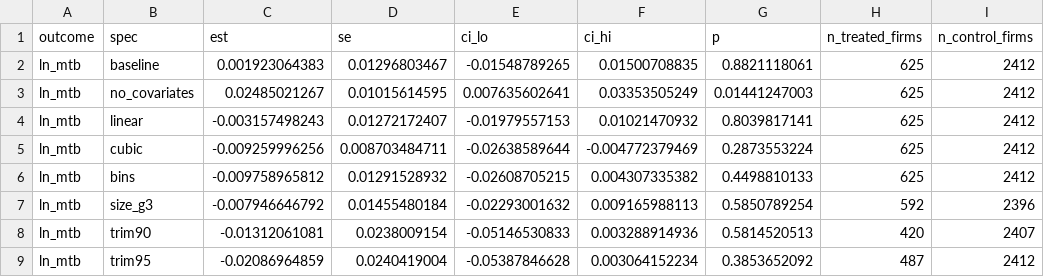
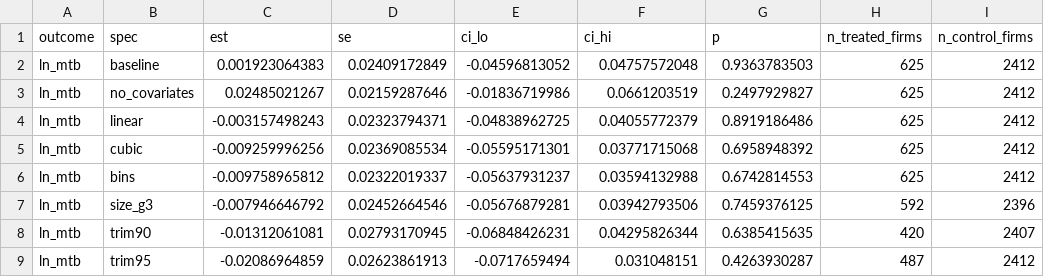
Before and after one commit to trungcandygit/BAI_VALUATION, a CSV file: SAJE_292892_revision/project_R/outputs/s_support.csv, drawn as a sheet; only a part is shown; the diff covers the shown part only; the diff names each change by its address in the sheet, - before the commit and + after, or states it on an @@ line.

```diff
--- a/SAJE_292892_revision/project_R/outputs/s_support.csv
+++ b/SAJE_292892_revision/project_R/outputs/s_support.csv
-D2 (se): 0.01296803467
+D2 (se): 0.02409172849
-E2 (ci_lo): -0.01548789265
+E2 (ci_lo): -0.04596813052
-F2 (ci_hi): 0.01500708835
+F2 (ci_hi): 0.04757572048
-G2 (p): 0.8821118061
+G2 (p): 0.9363783503
-D3 (se): 0.01015614595
+D3 (se): 0.02159287646
-E3 (ci_lo): 0.007635602641
+E3 (ci_lo): -0.01836719986
-F3 (ci_hi): 0.03353505249
+F3 (ci_hi): 0.0661203519
-G3 (p): 0.01441247003
+G3 (p): 0.2497929827
-D4 (se): 0.01272172407
+D4 (se): 0.02323794371
-E4 (ci_lo): -0.01979557153
+E4 (ci_lo): -0.04838962725
-F4 (ci_hi): 0.01021470932
+F4 (ci_hi): 0.04055772379
-G4 (p): 0.8039817141
+G4 (p): 0.8919186486
-D5 (se): 0.008703484711
+D5 (se): 0.02369085534
-E5 (ci_lo): -0.02638589644
+E5 (ci_lo): -0.05595171301
-F5 (ci_hi): -0.004772379469
+F5 (ci_hi): 0.03771715068
-G5 (p): 0.2873553224
+G5 (p): 0.6958948392
-D6 (se): 0.01291528932
+D6 (se): 0.02322019337
-E6 (ci_lo): -0.02608705215
+E6 (ci_lo): -0.05637931237
-F6 (ci_hi): 0.004307335382
+F6 (ci_hi): 0.03594132988
-G6 (p): 0.4498810133
+G6 (p): 0.6742814553
-D7 (se): 0.01455480184
+D7 (se): 0.02452664546
-E7 (ci_lo): -0.02293001632
+E7 (ci_lo): -0.05676879281
-F7 (ci_hi): 0.009165988113
+F7 (ci_hi): 0.03942793506
-G7 (p): 0.5850789254
+G7 (p): 0.7459376125
-D8 (se): 0.0238009154
+D8 (se): 0.02793170945
-E8 (ci_lo): -0.05146530833
+E8 (ci_lo): -0.06848426231
-F8 (ci_hi): 0.003288914936
+F8 (ci_hi): 0.04295826344
-G8 (p): 0.5814520513
+G8 (p): 0.6385415635
-D9 (se): 0.0240419004
+D9 (se): 0.02623861913
-E9 (ci_lo): -0.05387846628
+E9 (ci_lo): -0.0717659494
-F9 (ci_hi): 0.003064152234
+F9 (ci_hi): 0.031048151
-G9 (p): 0.3853652092
+G9 (p): 0.4263930287
```
Also changed, not shown: 56 edited cells elsewhere in this file, SAJE_292892_revision/project_R/outputs/numbers_saje.csv, SAJE_292892_revision/project_R/outputs/s_flag_summary.csv, 43 other files.
